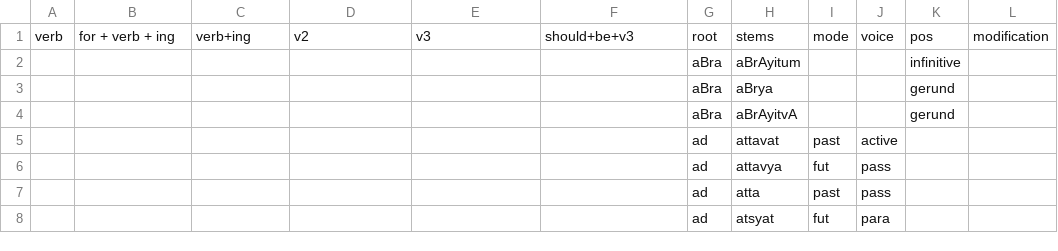
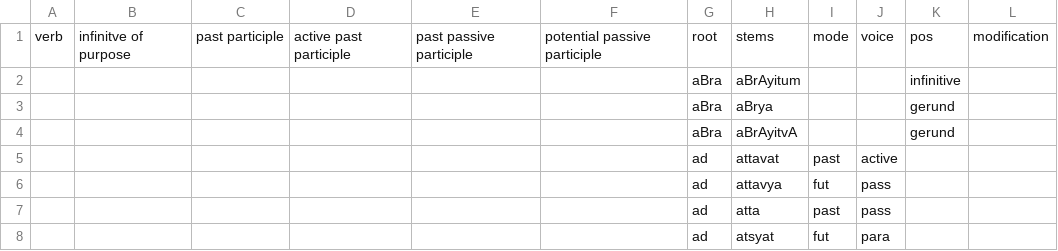
Before and after one commit to ektagevariya/English-to-Sanskrit-Participle, a CSV file: participledb.csv, drawn as a sheet; only a part is shown.

Commit message:
Update participledb.csv

```diff
--- a/participledb.csv
+++ b/participledb.csv
@@ -1,2 +1,2 @@
-verb,for + verb + ing,verb+ing,v2,v3,should+be+v3,root,stems,mode,voice,pos,modification
+verb,infinitve of purpose,past participle,active past participle,past passive participle,potential passive participle,root,stems,mode,voice,pos,modification
 ,,,,,,aBra,aBrAyitum,,,infinitive,
```
